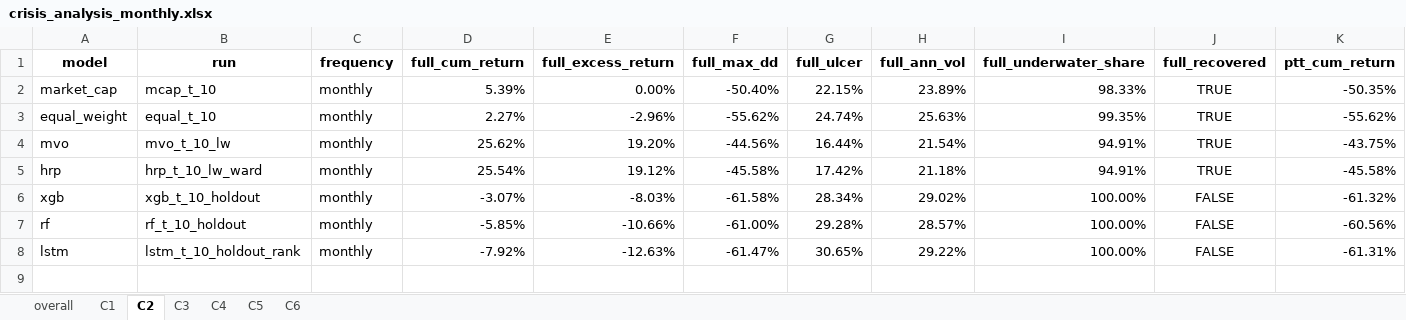
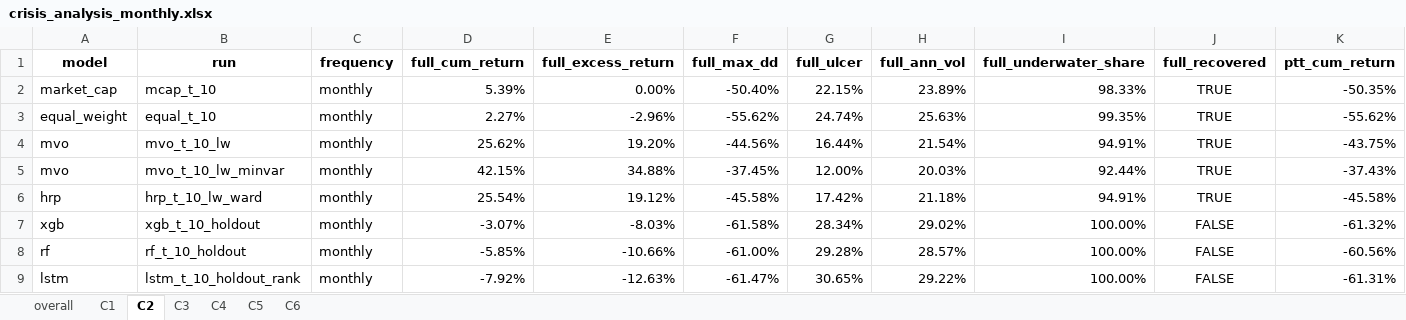
Before and after one commit to loewbenedikt01/Python, an Excel workbook: Paper/_output/_comparison/crisis_analysis_monthly.xlsx, sheet C2, drawn as a sheet; only a part is shown; values as stored, in another font and other column widths than the file's, no borders; rows hold the shown columns only; the diff names each change by its address in the sheet, - before the commit and + after, or states it on an @@ line.

```diff
--- a/Paper/_output/_comparison/crisis_analysis_monthly.xlsx (sheet C2)
+++ b/Paper/_output/_comparison/crisis_analysis_monthly.xlsx (sheet C2)
+row 5: mvo | mvo_t_10_lw_minvar | monthly | 42.15% | 34.88% | -37.45% | 12.00% | 20.03% | 92.44% | TRUE | -37.43%
```
Also changed, not shown: sheet overall, sheet C6, sheet C1, sheet C4, sheet C5, sheet C3, Paper/_output/_comparison/crisis_analysis_quarterly.xlsx, Paper/_output/_comparison/crisis_analysis_variable_monthly.xlsx, 39 other files.
